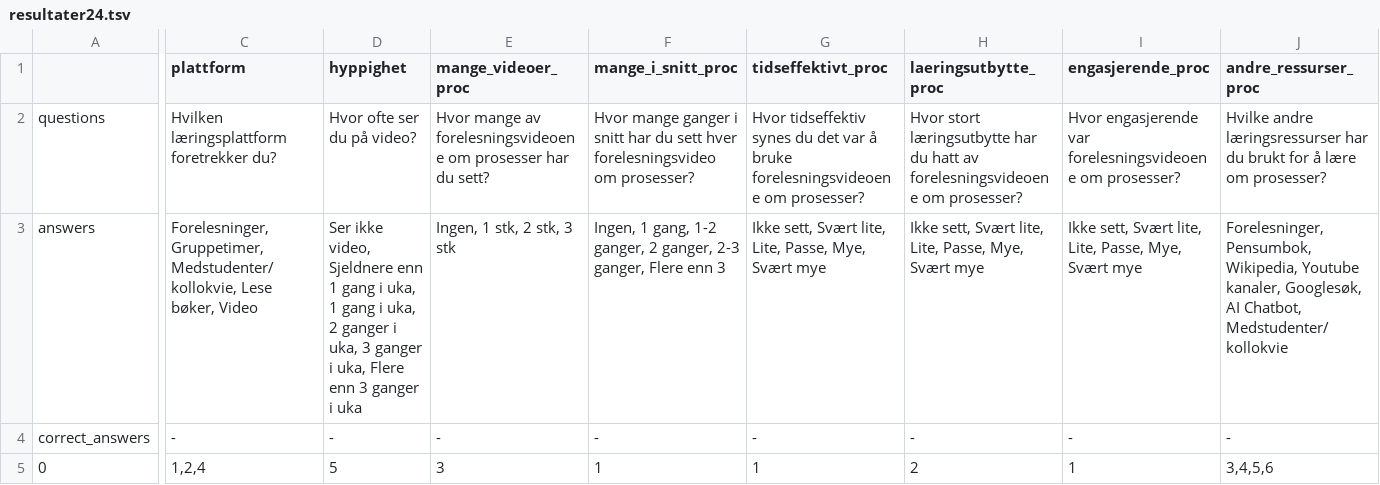
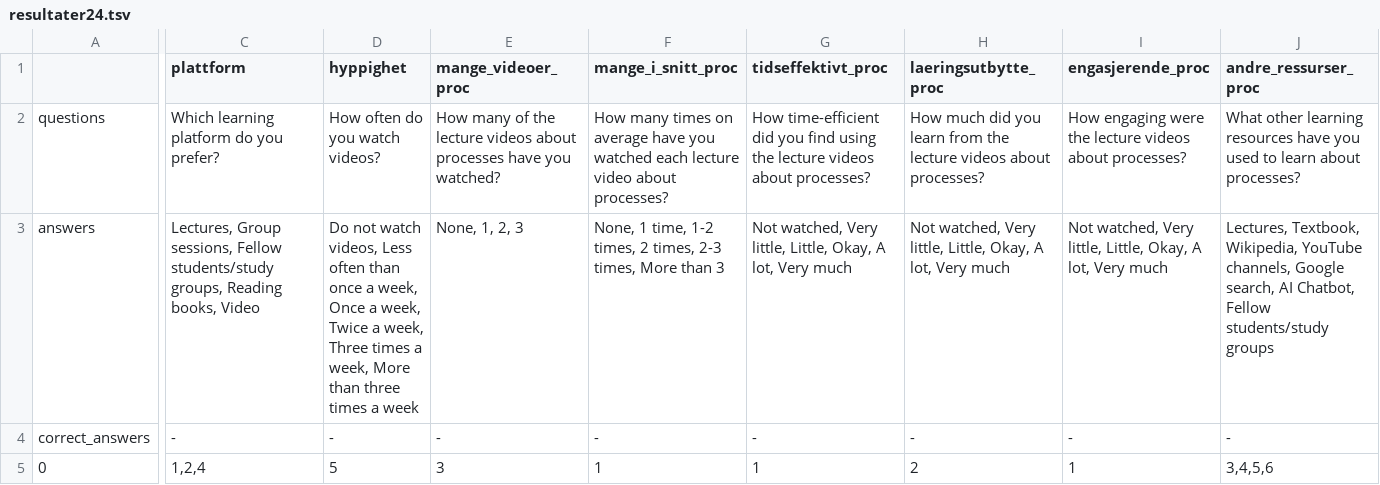
Before and after one commit to MusabaN/master_plot, a TSV file: csv/resultater24.tsv, drawn as a sheet; only a part is shown, gaps mark what is left out; the diff covers the shown part only; the diff names each change by its address in the sheet, - before the commit and + after, or states it on an @@ line.

```diff
--- a/csv/resultater24.tsv
+++ b/csv/resultater24.tsv
-C2 (plattform): Hvilken læringsplattform foretrekker du?
+C2 (plattform): Which learning platform do you prefer?
-D2 (hyppighet): Hvor ofte ser du på video?
+D2 (hyppighet): How often do you watch videos?
-E2 (mange_videoer_proc): Hvor mange av forelesningsvideoene om prosesser har du sett?
+E2 (mange_videoer_proc): How many of the lecture videos about processes have you watched?
-F2 (mange_i_snitt_proc): Hvor mange ganger i snitt har du sett hver forelesningsvideo om prosesser?
+F2 (mange_i_snitt_proc): How many times on average have you watched each lecture video about processes?
-G2 (tidseffektivt_proc): Hvor tidseffektiv synes du det var å bruke forelesningsvideoene om prosesser?
+G2 (tidseffektivt_proc): How time-efficient did you find using the lecture videos about processes?
-H2 (laeringsutbytte_proc): Hvor stort læringsutbytte har du hatt av forelesningsvideoene om prosesser?
+H2 (laeringsutbytte_proc): How much did you learn from the lecture videos about processes?
-I2 (engasjerende_proc): Hvor engasjerende var forelesningsvideoene om prosesser?
+I2 (engasjerende_proc): How engaging were the lecture videos about processes?
-J2 (andre_ressurser_proc): Hvilke andre læringsressurser har du brukt for å lære om prosesser?
+J2 (andre_ressurser_proc): What other learning resources have you used to learn about processes?
-C3 (plattform): Forelesninger, Gruppetimer, Medstudenter/kollokvie, Lese bøker, Video
+C3 (plattform): Lectures, Group sessions, Fellow students/study groups, Reading books, Video
-D3 (hyppighet): Ser ikke video, Sjeldnere enn 1 gang i uka, 1 gang i uka, 2 ganger i uka, 3 ganger i uka, Flere enn 3 ganger i uka
+D3 (hyppighet): Do not watch videos, Less often than once a week, Once a week, Twice a week, Three times a week, More than three times a week
-E3 (mange_videoer_proc): Ingen, 1 stk, 2 stk, 3 stk
+E3 (mange_videoer_proc): None, 1, 2, 3
-F3 (mange_i_snitt_proc): Ingen, 1 gang, 1-2 ganger, 2 ganger, 2-3 ganger, Flere enn 3
+F3 (mange_i_snitt_proc): None, 1 time, 1-2 times, 2 times, 2-3 times, More than 3
-G3 (tidseffektivt_proc): Ikke sett, Svært lite, Lite, Passe, Mye, Svært mye
+G3 (tidseffektivt_proc): Not watched, Very little, Little, Okay, A lot, Very much
-H3 (laeringsutbytte_proc): Ikke sett, Svært lite, Lite, Passe, Mye, Svært mye
+H3 (laeringsutbytte_proc): Not watched, Very little, Little, Okay, A lot, Very much
-I3 (engasjerende_proc): Ikke sett, Svært lite, Lite, Passe, Mye, Svært mye
+I3 (engasjerende_proc): Not watched, Very little, Little, Okay, A lot, Very much
-J3 (andre_ressurser_proc): Forelesninger, Pensumbok, Wikipedia, Youtube kanaler, Googlesøk, AI Chatbot, Medstudenter/kollokvie
+J3 (andre_ressurser_proc): Lectures, Textbook, Wikipedia, YouTube channels, Google search, AI Chatbot, Fellow students/study groups
```
Also changed, not shown: 48 edited cells elsewhere in this file, csv/resultater23.tsv, 10 other files.
